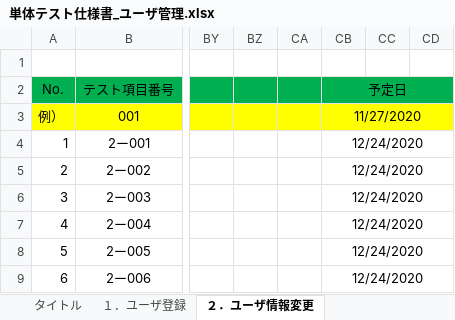
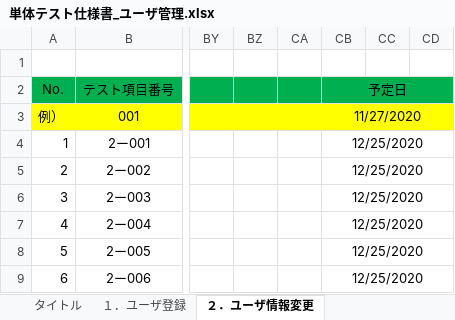
Before and after one commit to hirane/spring-project, an Excel workbook: 05_PT/単体テスト仕様書_ユーザ管理.xlsx, sheet ２．ユーザ情報変更, drawn as a sheet; only a part is shown, gaps mark what is left out; values as stored, in another font and other column widths than the file's, no borders; conditional formats not drawn; the diff covers the shown part only; the diff names each change by its address in the sheet, - before the commit and + after, or states it on an @@ line.

```diff
--- a/05_PT/単体テスト仕様書_ユーザ管理.xlsx (sheet ２．ユーザ情報変更)
+++ b/05_PT/単体テスト仕様書_ユーザ管理.xlsx (sheet ２．ユーザ情報変更)
-CB4:CB9 (予定日): 12/24/2020
+CB4:CB9 (予定日): 12/25/2020
```
Also changed, not shown: 1 added row, 15 edited cells and row numbers in column A elsewhere in this sheet, sheet １．ユーザ登録, sheet ３．ユーザ権限変更・削除, hidden cells, document/【ファイルサーバ課題】WBS.xlsx, 1 other file.
